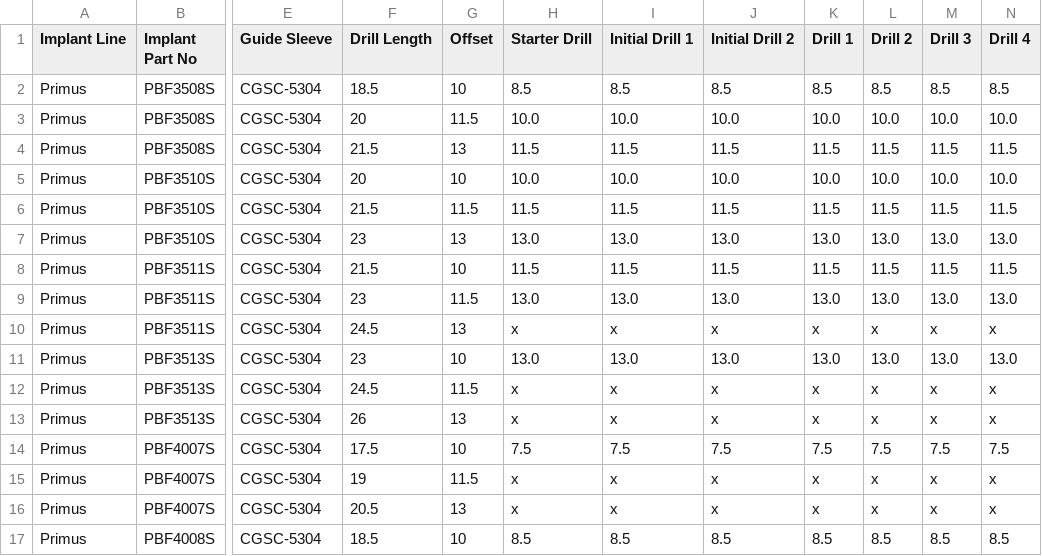
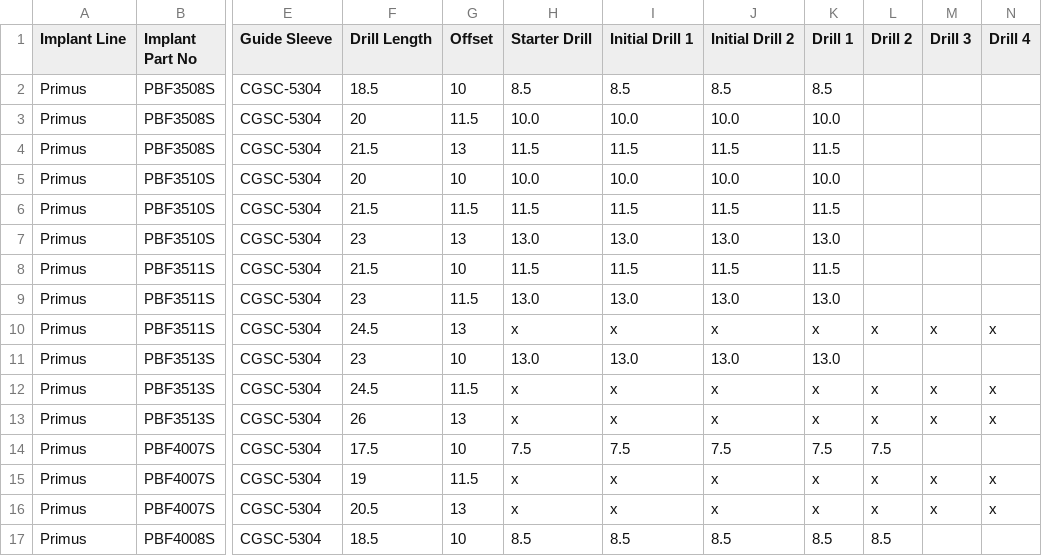
Before and after one commit to brianc442/Drilling_Protocol_Generation, a CSV file: Primus Implant List - Primus Implant List.csv, drawn as a sheet; only a part is shown, gaps mark what is left out; the diff covers the shown part only; the diff names each change by its address in the sheet, - before the commit and + after, or states it on an @@ line.

```diff
--- a/Primus Implant List - Primus Implant List.csv
+++ b/Primus Implant List - Primus Implant List.csv
-L2 (Drill 2): 8.5
+L2 (Drill 2): (empty)
-M2 (Drill 3): 8.5
+M2 (Drill 3): (empty)
-N2 (Drill 4): 8.5
+N2 (Drill 4): (empty)
-L3 (Drill 2): 10.0
+L3 (Drill 2): (empty)
-M3 (Drill 3): 10.0
+M3 (Drill 3): (empty)
-N3 (Drill 4): 10.0
+N3 (Drill 4): (empty)
-L4 (Drill 2): 11.5
+L4 (Drill 2): (empty)
-M4 (Drill 3): 11.5
+M4 (Drill 3): (empty)
-N4 (Drill 4): 11.5
+N4 (Drill 4): (empty)
-L5 (Drill 2): 10.0
+L5 (Drill 2): (empty)
-M5 (Drill 3): 10.0
+M5 (Drill 3): (empty)
-N5 (Drill 4): 10.0
+N5 (Drill 4): (empty)
-L6 (Drill 2): 11.5
+L6 (Drill 2): (empty)
-M6 (Drill 3): 11.5
+M6 (Drill 3): (empty)
-N6 (Drill 4): 11.5
+N6 (Drill 4): (empty)
-L7 (Drill 2): 13.0
+L7 (Drill 2): (empty)
-M7 (Drill 3): 13.0
+M7 (Drill 3): (empty)
-N7 (Drill 4): 13.0
+N7 (Drill 4): (empty)
-L8 (Drill 2): 11.5
+L8 (Drill 2): (empty)
-M8 (Drill 3): 11.5
+M8 (Drill 3): (empty)
-N8 (Drill 4): 11.5
+N8 (Drill 4): (empty)
-L9 (Drill 2): 13.0
+L9 (Drill 2): (empty)
-M9 (Drill 3): 13.0
+M9 (Drill 3): (empty)
-N9 (Drill 4): 13.0
+N9 (Drill 4): (empty)
-L11 (Drill 2): 13.0
+L11 (Drill 2): (empty)
-M11 (Drill 3): 13.0
+M11 (Drill 3): (empty)
-N11 (Drill 4): 13.0
+N11 (Drill 4): (empty)
-M14 (Drill 3): 7.5
+M14 (Drill 3): (empty)
-N14 (Drill 4): 7.5
+N14 (Drill 4): (empty)
-M17 (Drill 3): 8.5
+M17 (Drill 3): (empty)
-N17 (Drill 4): 8.5
+N17 (Drill 4): (empty)
```
Also changed, not shown: 26 edited cells elsewhere in this file.
